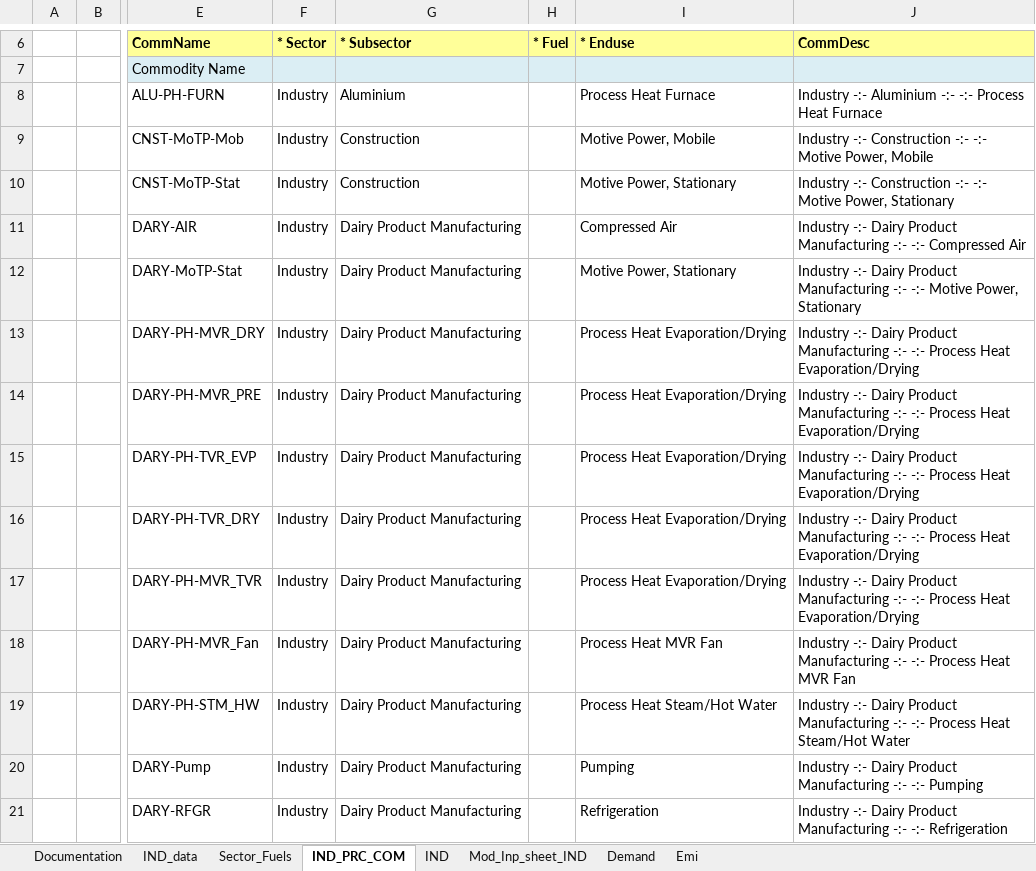
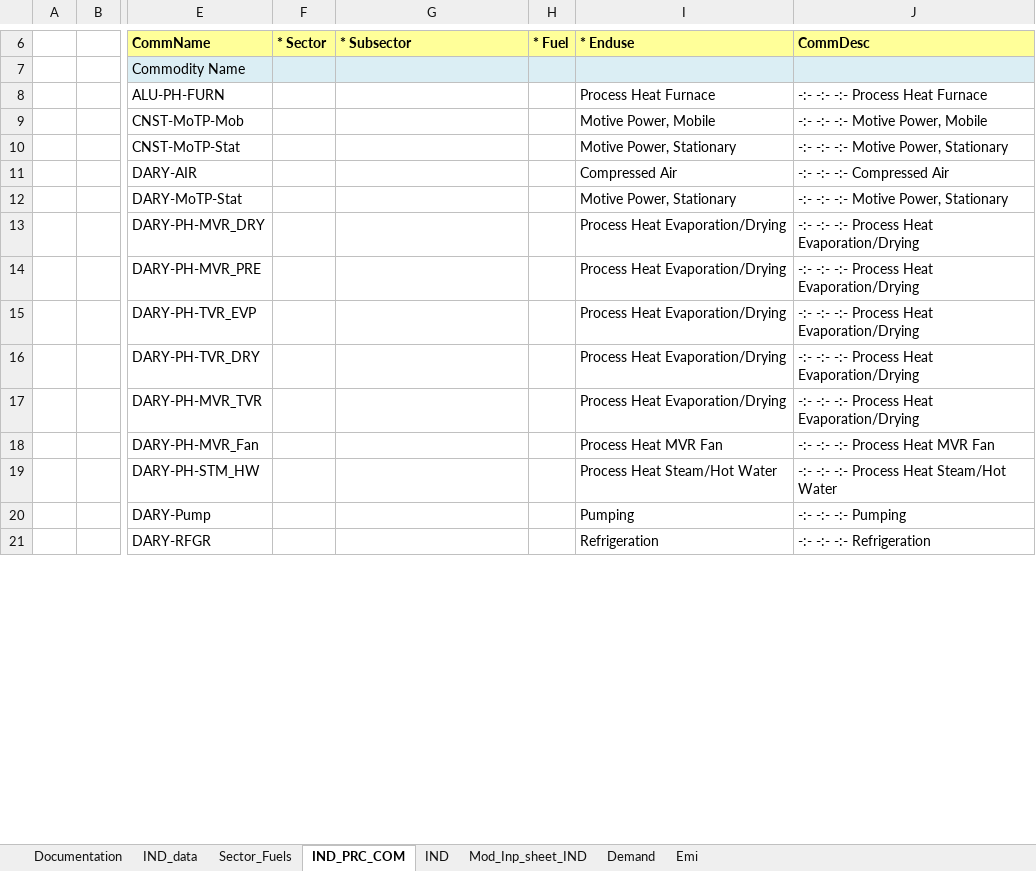
Before and after one commit to EECA-NZ/TIMES-NZ-Model-Files, an Excel workbook: TIMES-NZ/VT_NI_IND_V2.xlsx, sheet IND_PRC_COM, drawn as a sheet; only a part is shown, gaps mark what is left out; values as stored, in another font and other column widths than the file's, no borders; the diff covers the shown part only; the diff names each change by its address in the sheet, - before the commit and + after, or states it on an @@ line.

```diff
--- a/TIMES-NZ/VT_NI_IND_V2.xlsx (sheet IND_PRC_COM)
+++ b/TIMES-NZ/VT_NI_IND_V2.xlsx (sheet IND_PRC_COM)
-F8:F21 (* Sector): Industry
+F8:F21 (* Sector): (empty)
-G8 (* Subsector): Aluminium
+G8 (* Subsector): (empty)
-J8 (CommDesc): Industry -:- Aluminium -:- -:- Process Heat Furnace
+J8 (CommDesc): -:- -:- -:- Process Heat Furnace
-G9:G10 (* Subsector): Construction
+G9:G10 (* Subsector): (empty)
-J9 (CommDesc): Industry -:- Construction -:- -:- Motive Power, Mobile
+J9 (CommDesc): -:- -:- -:- Motive Power, Mobile
-J10 (CommDesc): Industry -:- Construction -:- -:-…
+J10 (CommDesc): -:- -:- -:-…
-G11:G21 (* Subsector): Dairy Product Manufacturing
+G11:G21 (* Subsector): (empty)
-J11 (CommDesc): Industry -:- Dairy Product Manufacturing -:- -:- Compressed Air
+J11 (CommDesc): -:- -:- -:- Compressed Air
-J12 (CommDesc): Industry -:- Dairy Product Manufacturing -:- -:-…
+J12 (CommDesc): -:- -:- -:-…
-J13:J17 (CommDesc): Industry -:- Dairy Product Manufacturing -:- -:-…
+J13:J17 (CommDesc): -:- -:- -:-…
-J18 (CommDesc): Industry -:- Dairy Product Manufacturing -:- -:-…
+J18 (CommDesc): -:- -:- -:-…
-J19 (CommDesc): Industry -:- Dairy Product Manufacturing -:- -:-…
+J19 (CommDesc): -:- -:- -:-…
-J20 (CommDesc): Industry -:- Dairy Product Manufacturing -:- -:- Pumping
+J20 (CommDesc): -:- -:- -:- Pumping
-J21 (CommDesc): Industry -:- Dairy Product Manufacturing -:- -:- Refrigeration
+J21 (CommDesc): -:- -:- -:- Refrigeration
```
Also changed, not shown: 176 edited cells and cell formats elsewhere in this sheet, sheet Sector_Fuels, TIMES-NZ/SubRES_TMPL/SubRES_NewTechs_Industry.xlsx, TIMES-NZ/VT_NI_OTH_V4.xlsx, 17 other files.
